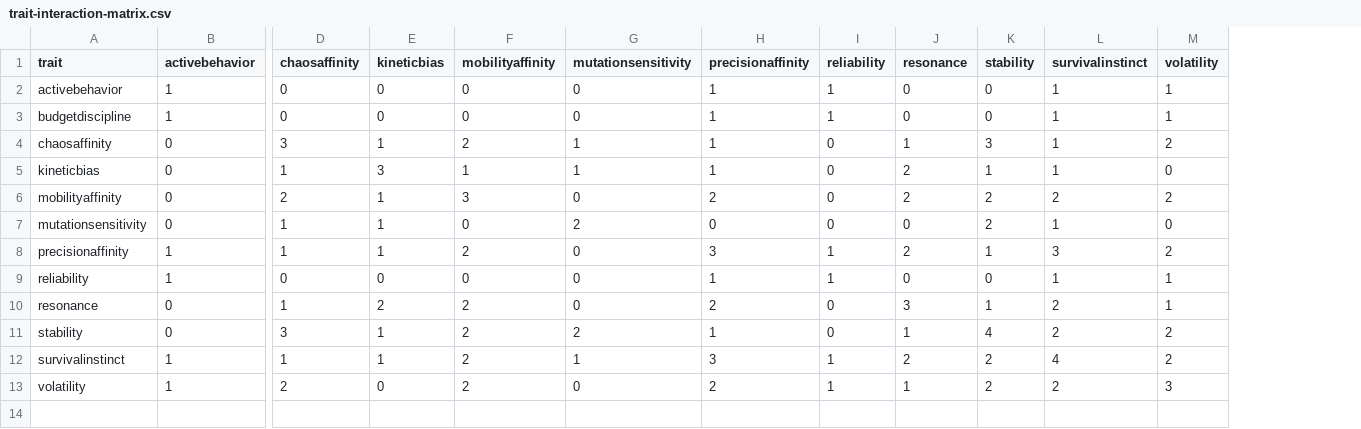
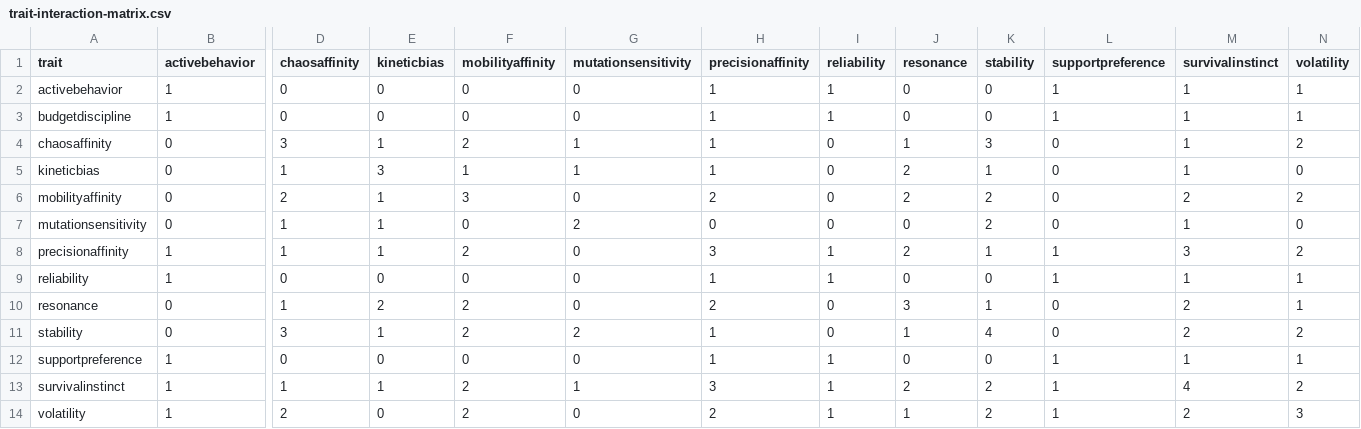
Before and after one commit to falcoignis/obtuseloot, a CSV file: analytics/visualizations/seasons/season-1/trait-interaction-matrix.csv, drawn as a sheet; only a part is shown, gaps mark what is left out; rows hold the shown columns only; the diff names each change by its address in the sheet, - before the commit and + after, or states it on an @@ line.

```diff
--- a/analytics/visualizations/seasons/season-1/trait-interaction-matrix.csv
+++ b/analytics/visualizations/seasons/season-1/trait-interaction-matrix.csv
+column L (supportpreference), rows 2-11: 1 | 1 | 0 | 0 | 0 | 0 | 1 | 1 | 0 | 0; rows 13-14: 1 | 1
+row 12: supportpreference | 1 | 0 | 0 | 0 | 0 | 1 | 1 | 0 | 0 | 1 | 1 | 1
```
Also changed, not shown: 7 other files.
